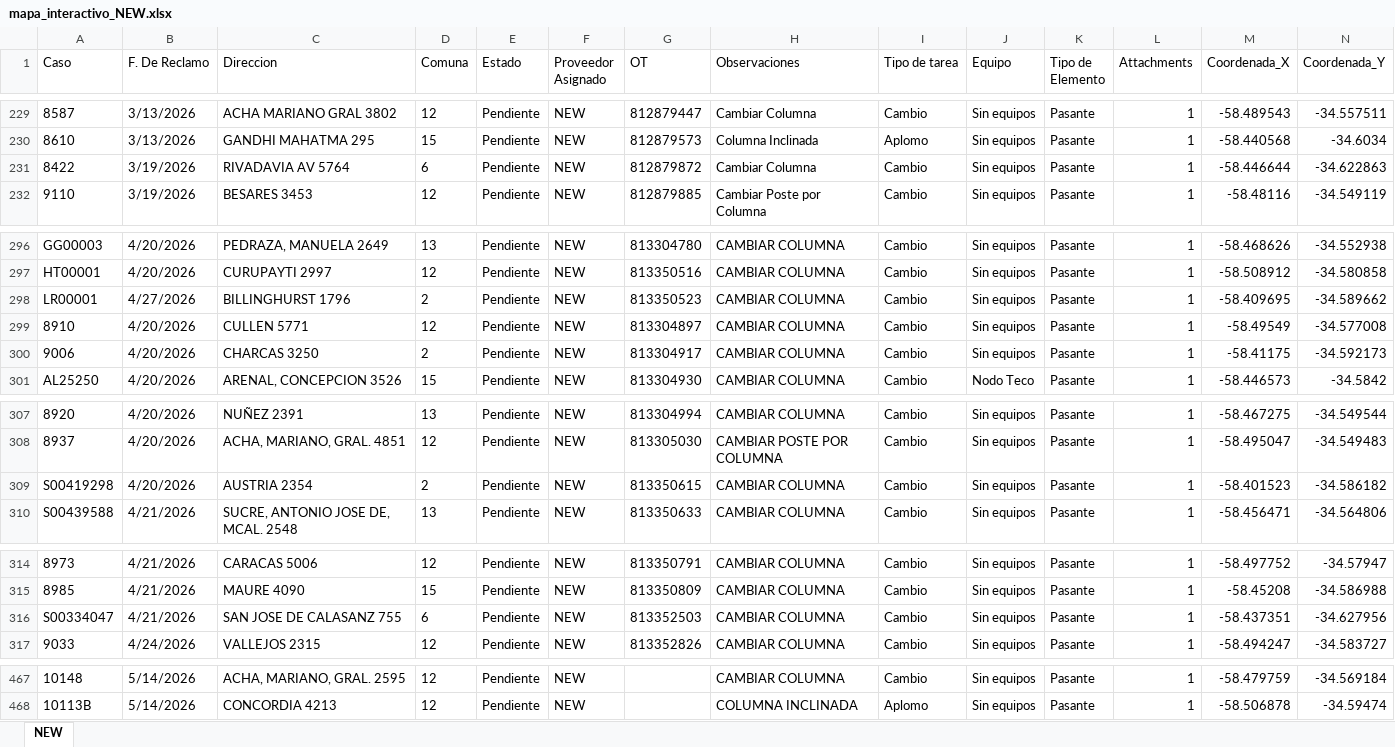
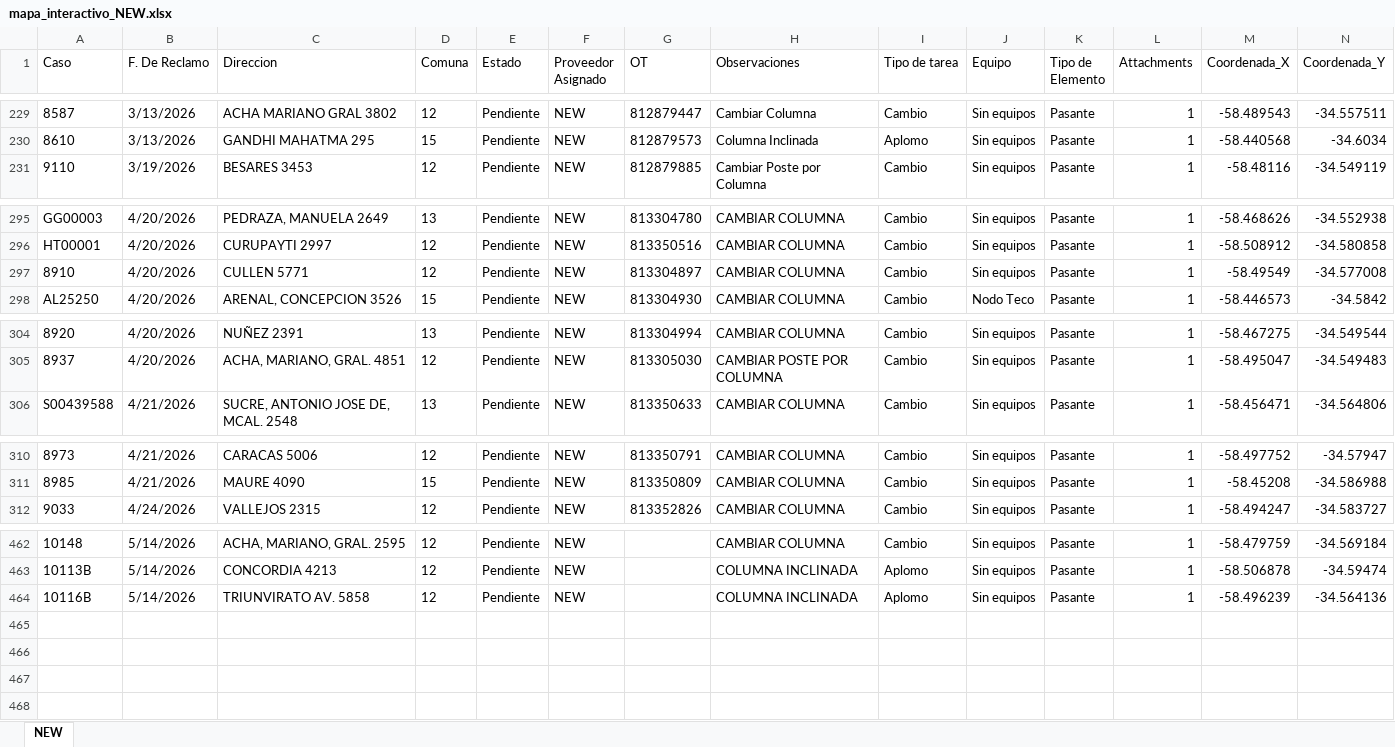
Before and after one commit to gestiondereclamosteco/new, an Excel workbook: mapa_interactivo_NEW.xlsx, sheet NEW, drawn as a sheet; only a part is shown, gaps mark what is left out; values as stored, in another font and other column widths than the file's, no borders; removed rows and columns are numbered as before the commit, all else as after; rows hold the shown columns only; the diff names each change by its address in the sheet, - before the commit and + after, or states it on an @@ line.

Commit message:
Actualizacion automatica del mapa (2026-05-27 07:23:04)

```diff
--- a/mapa_interactivo_NEW.xlsx (sheet NEW)
+++ b/mapa_interactivo_NEW.xlsx (sheet NEW)
-row 231: 8422 | 3/19/2026 | RIVADAVIA AV 5764 | 6 | Pendiente | NEW | 812879872 | Cambiar Columna | Cambio | Sin equipos | Pasante | 1 | -58.446644 | -34.622863
-row 298: LR00001 | 4/27/2026 | BILLINGHURST 1796 | 2 | Pendiente | NEW | 813350523 | CAMBIAR COLUMNA | Cambio | Sin equipos | Pasante | 1 | -58.409695 | -34.589662
-row 300: 9006 | 4/20/2026 | CHARCAS 3250 | 2 | Pendiente | NEW | 813304917 | CAMBIAR COLUMNA | Cambio | Sin equipos | Pasante | 1 | -58.41175 | -34.592173
-row 309: S00419298 | 4/20/2026 | AUSTRIA 2354 | 2 | Pendiente | NEW | 813350615 | CAMBIAR COLUMNA | Cambio | Sin equipos | Pasante | 1 | -58.401523 | -34.586182
-row 316: S00334047 | 4/21/2026 | SAN JOSE DE CALASANZ 755 | 6 | Pendiente | NEW | 813352503 | CAMBIAR COLUMNA | Cambio | Sin equipos | Pasante | 1 | -58.437351 | -34.627956
+row 464: 10116B | 5/14/2026 | TRIUNVIRATO AV. 5858 | 12 | Pendiente | NEW |  | COLUMNA INCLINADA | Aplomo | Sin equipos | Pasante | 1 | -58.496239 | -34.564136
```
Also changed, not shown: 1 other file.
